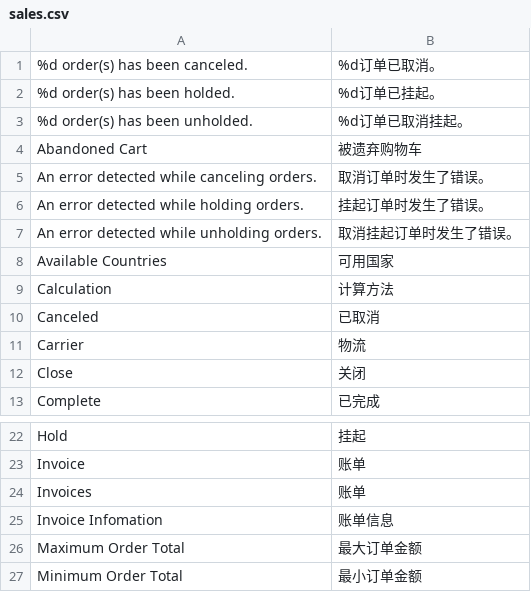
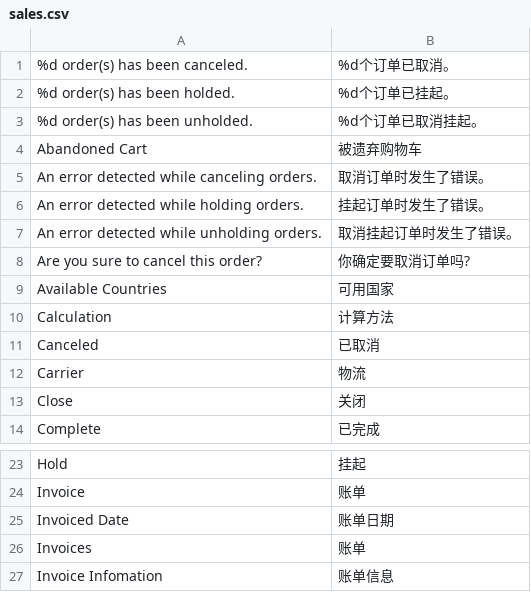
Before and after one commit to peachyang/py_website, a CSV file: app/i18n/zh-CN/sales.csv, drawn as a sheet; only a part is shown, gaps mark what is left out; the shorter side is filled out with more unchanged rows.

```diff
--- a/app/i18n/zh-CN/sales.csv
+++ b/app/i18n/zh-CN/sales.csv
@@ -1,4 +1,4 @@
-"%d order(s) has been canceled.","%d订单已取消。"
-"%d order(s) has been holded.","%d订单已挂起。"
-"%d order(s) has been unholded.","%d订单已取消挂起。"
+"%d order(s) has been canceled.","%d个订单已取消。"
+"%d order(s) has been holded.","%d个订单已挂起。"
+"%d order(s) has been unholded.","%d个订单已取消挂起。"
 "Abandoned Cart","被遗弃购物车"
@@ -7,2 +7,3 @@
 "An error detected while unholding orders.","取消挂起订单时发生了错误。"
+"Are you sure to cancel this order?","你确定要取消订单吗?"
 "Available Countries","可用国家"
@@ -23,2 +24,3 @@
 "Invoice","账单"
+"Invoiced Date","账单日期"
 "Invoices","账单"
```
Also changed, not shown: app/i18n/zh-CN/checkout.csv, 31 other files.
